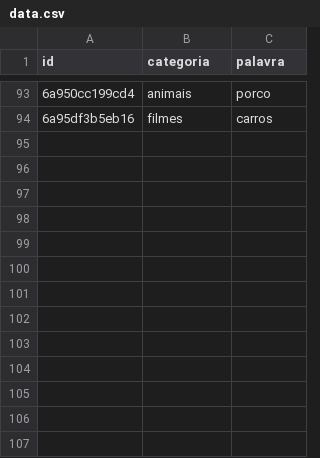
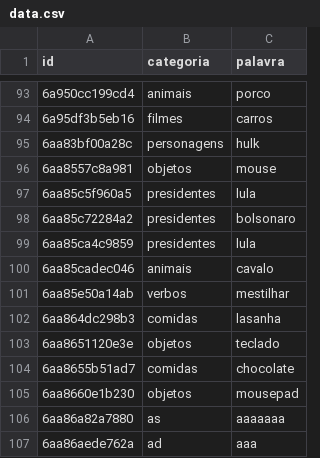
Before and after one commit to Jhonatan-HenriqueS/Estagio, a CSV file: Exercicio-2/Lib/data.csv, drawn as a sheet; only a part is shown, gaps mark what is left out; the diff names each change by its address in the sheet, - before the commit and + after, or states it on an @@ line.

```diff
--- a/Exercicio-2/Lib/data.csv
+++ b/Exercicio-2/Lib/data.csv
+row 95: 6aa83bf00a28c | personagens | hulk
+row 96: 6aa8557c8a981 | objetos | mouse
+row 97: 6aa85c5f960a5 | presidentes | lula
+row 98: 6aa85c72284a2 | presidentes | bolsonaro
+row 99: 6aa85ca4c9859 | presidentes | lula
+row 100: 6aa85cadec046 | animais | cavalo
+row 101: 6aa85e50a14ab | verbos | mestilhar
+row 102: 6aa864dc298b3 | comidas | lasanha
+row 103: 6aa8651120e3e | objetos | teclado
+row 104: 6aa8655b51ad7 | comidas | chocolate
+row 105: 6aa8660e1b230 | objetos | mousepad
+row 106: 6aa86a82a7880 | as | aaaaaaa
+row 107: 6aa86aede762a | ad | aaa
```
Also changed, not shown: 5 other files.
